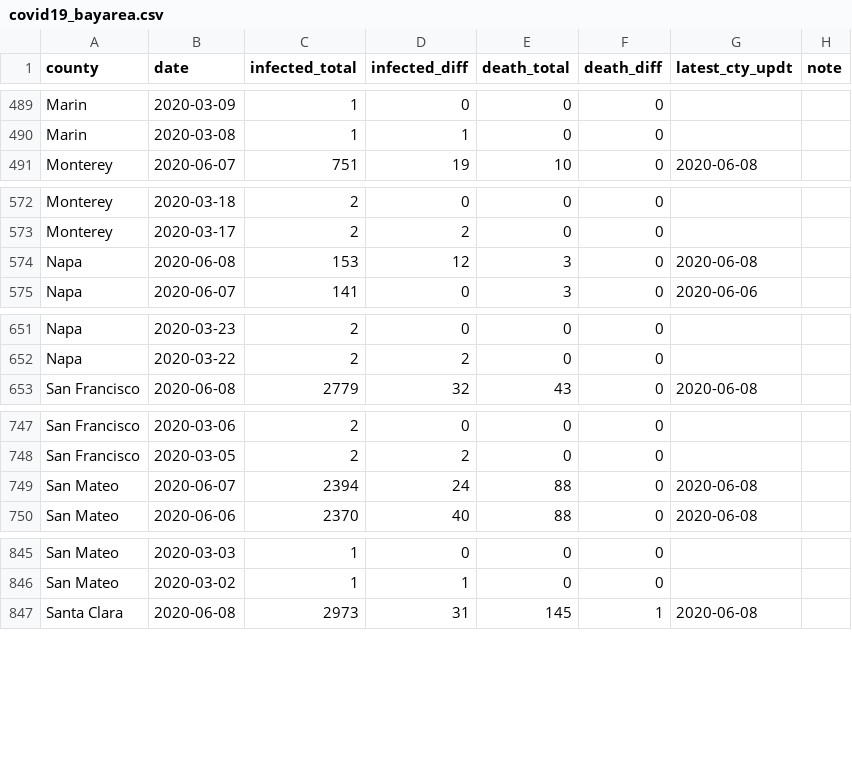
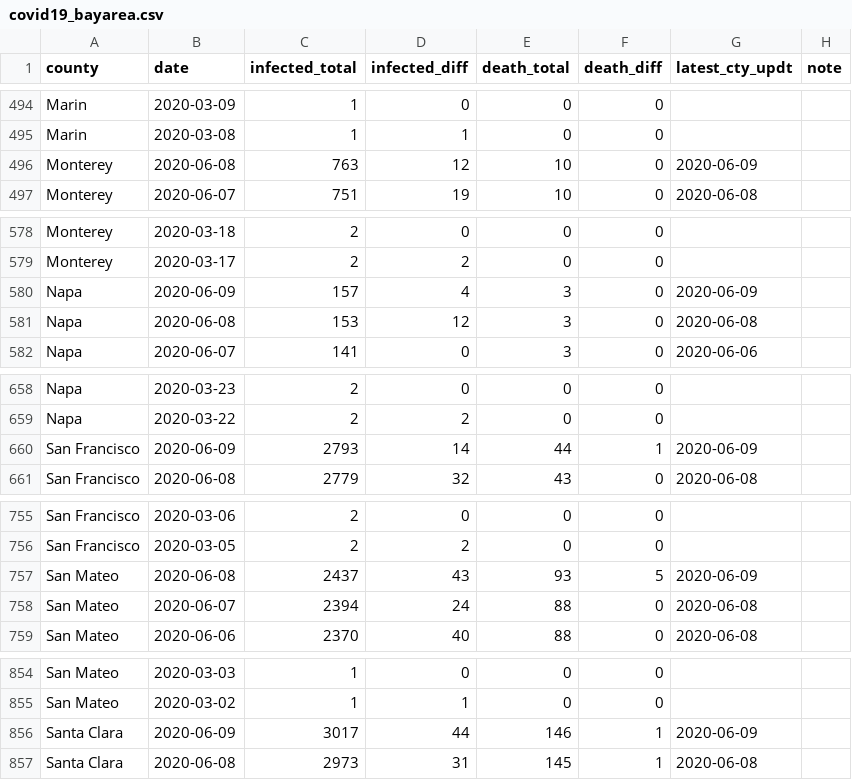
Before and after one commit to jackjlee/covid19_bayarea, a CSV file: covid19_bayarea.csv, drawn as a sheet; only a part is shown, gaps mark what is left out; the diff covers the shown part only.

```diff
--- a/covid19_bayarea.csv
+++ b/covid19_bayarea.csv
@@ -490,2 +495,3 @@ Marin,2020-03-09,1,0,0,0,,
 Marin,2020-03-08,1,1,0,0,,
+Monterey,2020-06-08,763,12,10,0,2020-06-09,
 Monterey,2020-06-07,751,19,10,0,2020-06-08,
@@ -573,2 +579,3 @@ Monterey,2020-03-18,2,0,0,0,,
 Monterey,2020-03-17,2,2,0,0,,
+Napa,2020-06-09,157,4,3,0,2020-06-09,
 Napa,2020-06-08,153,12,3,0,2020-06-08,
@@ -652,2 +659,3 @@ Napa,2020-03-23,2,0,0,0,,
 Napa,2020-03-22,2,2,0,0,,
+San Francisco,2020-06-09,2793,14,44,1,2020-06-09,
 San Francisco,2020-06-08,2779,32,43,0,2020-06-08,
@@ -748,2 +756,3 @@ San Francisco,2020-03-06,2,0,0,0,,
 San Francisco,2020-03-05,2,2,0,0,,
+San Mateo,2020-06-08,2437,43,93,5,2020-06-09,
 San Mateo,2020-06-07,2394,24,88,0,2020-06-08,
@@ -846,2 +855,3 @@ San Mateo,2020-03-03,1,0,0,0,,
 San Mateo,2020-03-02,1,1,0,0,,
+Santa Clara,2020-06-09,3017,44,146,1,2020-06-09,
 Santa Clara,2020-06-08,2973,31,145,1,2020-06-08,
```
Also changed, not shown: 8 added rows elsewhere in this file, 2 other files.
